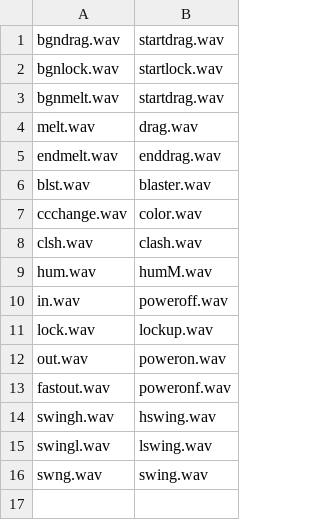
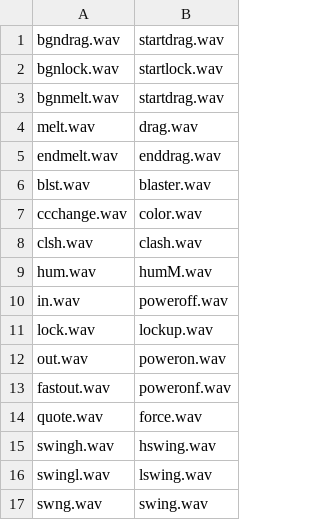
Before and after one commit to NoSloppy/SoundFontNamingConverter5, a CSV file: docs/CSV/PROFFIE_TO_CFX.csv, drawn as a sheet; the diff names each change by its address in the sheet, - before the commit and + after, or states it on an @@ line.

```diff
--- a/docs/CSV/PROFFIE_TO_CFX.csv
+++ b/docs/CSV/PROFFIE_TO_CFX.csv
+row 14: quote.wav | force.wav
```
Also changed, not shown: docs/CSV/PROFFIE_TO_XENO3.csv, 3 other files.
